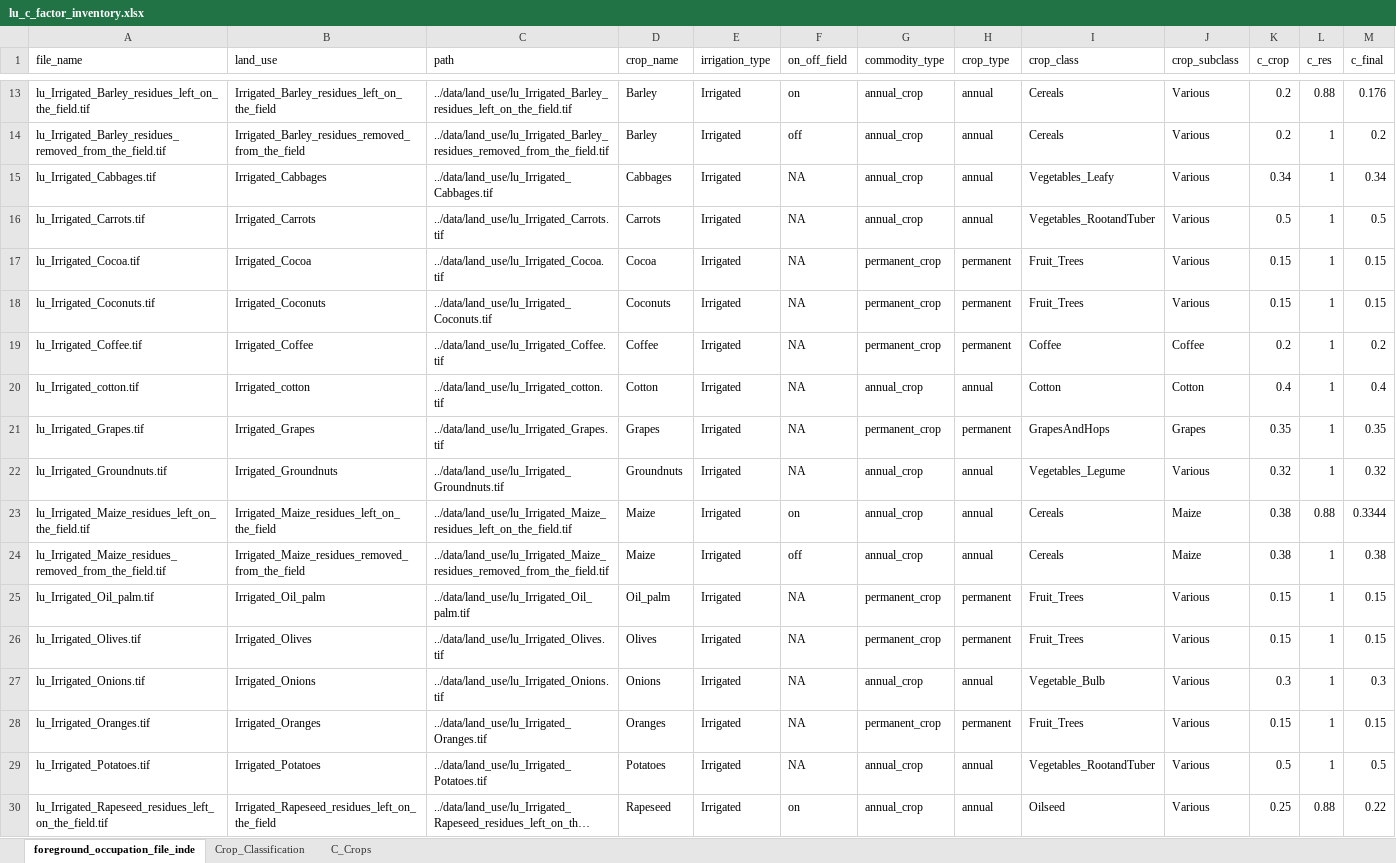
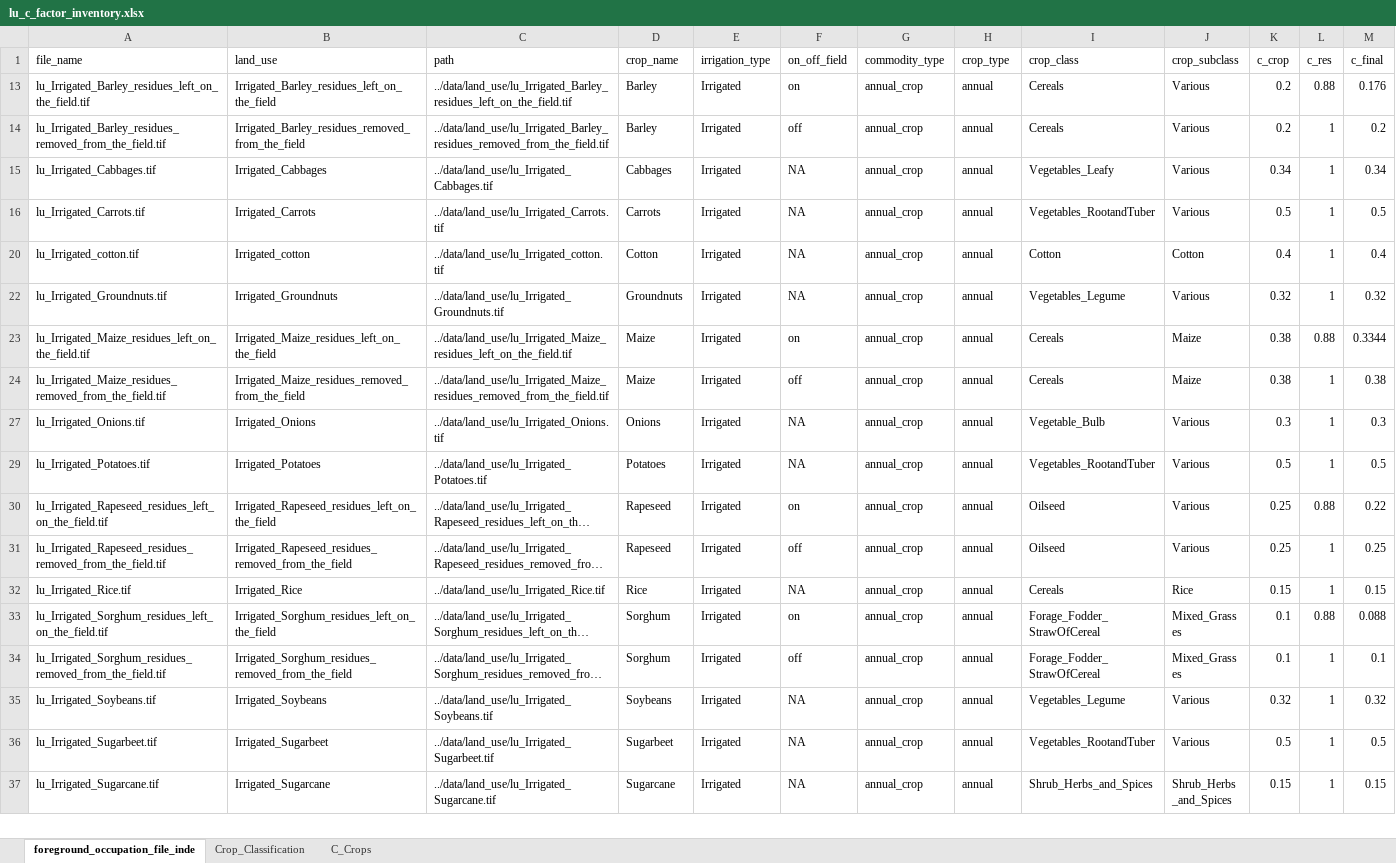
Before and after one commit to cloyolaangosto/SBTN_Land_LEAFs, an Excel workbook: data/crops/lu_c_factor_inventory.xlsx, sheet foreground_occupation_file_inde, drawn as a sheet; only a part is shown, gaps mark what is left out; the shorter side is filled out with more unchanged rows; long unchanged cells end in …; values as stored, in another font and other column widths than the file's, no borders; table styles not drawn; the diff covers the shown part only; the diff names each change by its address in the sheet, - before the commit and + after, or states it on an @@ line.

Commit message:
fixed crop naming

```diff
--- a/data/crops/lu_c_factor_inventory.xlsx (sheet foreground_occupation_file_inde)
+++ b/data/crops/lu_c_factor_inventory.xlsx (sheet foreground_occupation_file_inde)
@@ row 17 hidden: lu_Irrigated_Cocoa.tif | Irrigated_Cocoa | ../data/land_use/lu_Irrigated_Cocoa.tif | Cocoa | Irrigated | NA | permanent_crop | permanent | Fruit_Trees | Various | 0.15 | 1 | 0.15 @@
@@ row 18 hidden: lu_Irrigated_Coconuts.tif | Irrigated_Coconuts | ../data/land_use/lu_Irrigated_Coconuts.tif | Coconuts | Irrigated | NA | permanent_crop | permanent | Fruit_Trees | Various | 0.15 | 1 | 0.15 @@
@@ row 19 hidden: lu_Irrigated_Coffee.tif | Irrigated_Coffee | ../data/land_use/lu_Irrigated_Coffee.tif | Coffee | Irrigated | NA | permanent_crop | permanent | Coffee | Coffee | 0.2 | 1 | 0.2 @@
@@ row 21 hidden: lu_Irrigated_Grapes.tif | Irrigated_Grapes | ../data/land_use/lu_Irrigated_Grapes.tif | Grapes | Irrigated | NA | permanent_crop | permanent | GrapesAndHops | Grapes | 0.35 | 1 | 0.35 @@
@@ row 25 hidden: lu_Irrigated_Oil_palm.tif | Irrigated_Oil_palm | ../data/land_use/lu_Irrigated_Oil_palm.tif | Oil_palm | Irrigated | NA | permanent_crop | permanent | Fruit_Trees | Various | 0.15 | 1 | 0.15 @@
@@ row 26 hidden: lu_Irrigated_Olives.tif | Irrigated_Olives | ../data/land_use/lu_Irrigated_Olives.tif | Olives | Irrigated | NA | permanent_crop | permanent | Fruit_Trees | Various | 0.15 | 1 | 0.15 @@
@@ row 28 hidden: lu_Irrigated_Oranges.tif | Irrigated_Oranges | ../data/land_use/lu_Irrigated_Oranges.tif | Oranges | Irrigated | NA | permanent_crop | permanent | Fruit_Trees | Various | 0.15 | 1 | 0.15 @@
```
Also changed, not shown: 28 hidden or unhidden rows elsewhere in this sheet, 5 other files.
